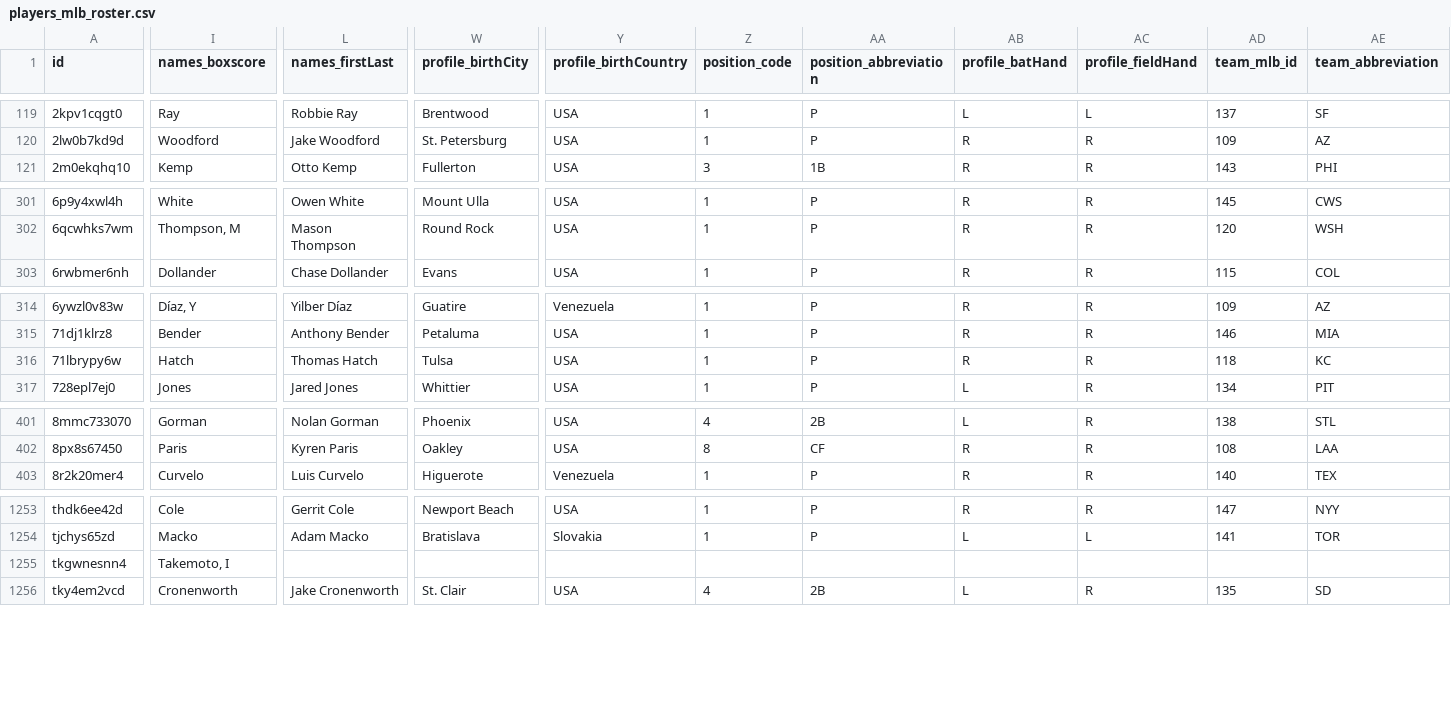
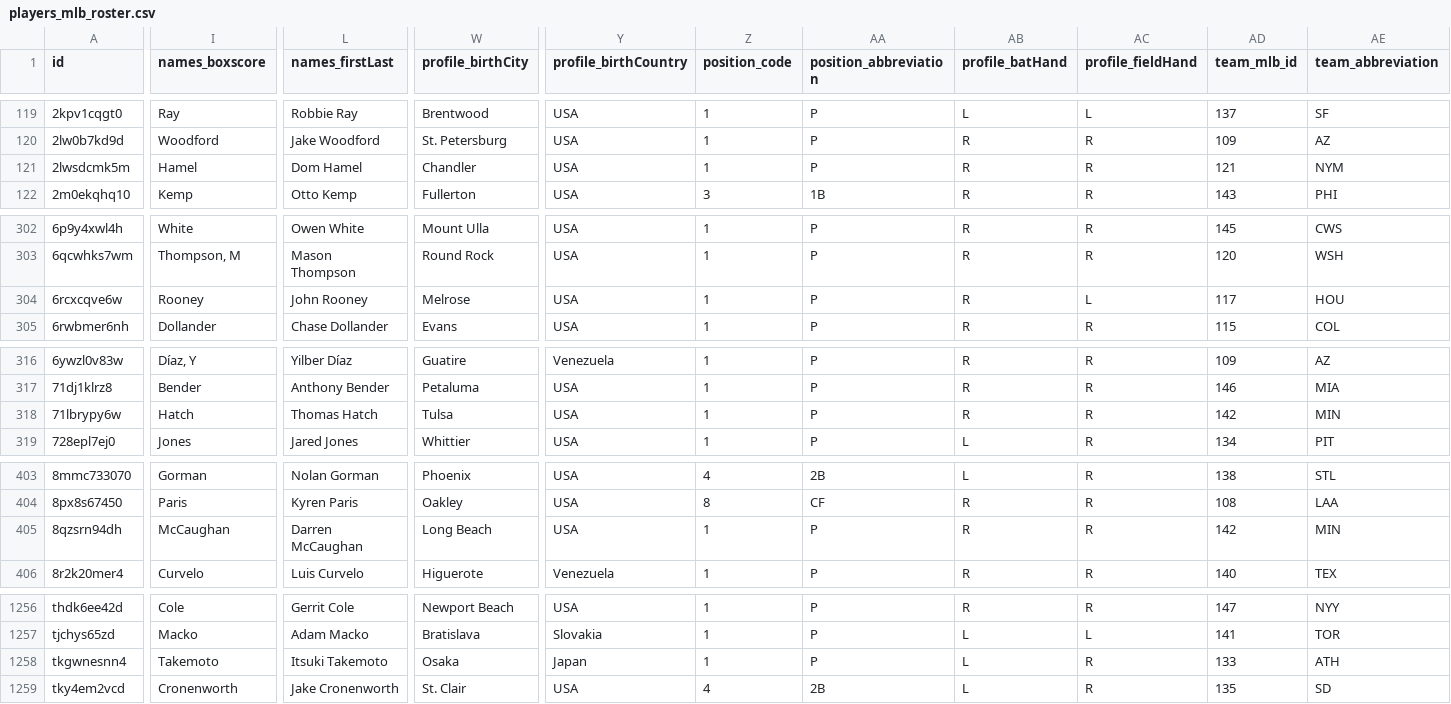
Before and after one commit to StatsVine/prism-registry, a CSV file: exports/mlb/players_mlb_roster/players_mlb_roster.csv, drawn as a sheet; only a part is shown, gaps mark what is left out; addresses are those after the commit; rows hold the shown columns only; the diff covers the shown part only; the diff names each change by its address in the sheet, - before the commit and + after, or states it on an @@ line.

```diff
--- a/exports/mlb/players_mlb_roster/players_mlb_roster.csv
+++ b/exports/mlb/players_mlb_roster/players_mlb_roster.csv
+row 121: 2lwsdcmk5m | Hamel | Dom Hamel | Chandler | USA | 1 | P | R | R | 121 | NYM
+row 304: 6rcxcqve6w | Rooney | John Rooney | Melrose | USA | 1 | P | R | L | 117 | HOU
-AD318 (team_mlb_id): 118
+AD318 (team_mlb_id): 142
-AE318 (team_abbreviation): KC
+AE318 (team_abbreviation): MIN
+row 405: 8qzsrn94dh | McCaughan | Darren McCaughan | Long Beach | USA | 1 | P | R | R | 142 | MIN
-I1258 (names_boxscore): Takemoto, I
+I1258 (names_boxscore): Takemoto
-L1258 (names_firstLast): (empty)
+L1258 (names_firstLast): Itsuki Takemoto
-W1258 (profile_birthCity): (empty)
+W1258 (profile_birthCity): Osaka
-Y1258 (profile_birthCountry): (empty)
+Y1258 (profile_birthCountry): Japan
-Z1258 (position_code): (empty)
+Z1258 (position_code): 1
-AA1258 (position_abbreviation): (empty)
+AA1258 (position_abbreviation): P
-AB1258 (profile_batHand): (empty)
+AB1258 (profile_batHand): L
-AC1258 (profile_fieldHand): (empty)
+AC1258 (profile_fieldHand): R
-AD1258 (team_mlb_id): (empty)
+AD1258 (team_mlb_id): 133
-AE1258 (team_abbreviation): (empty)
+AE1258 (team_abbreviation): ATH
```
Also changed, not shown: 76 edited cells elsewhere in this file, exports/mlb/player_ids/player_ids.csv, exports/mlb/players_mlb_profile/players_mlb_profile.csv, 42 other files.
